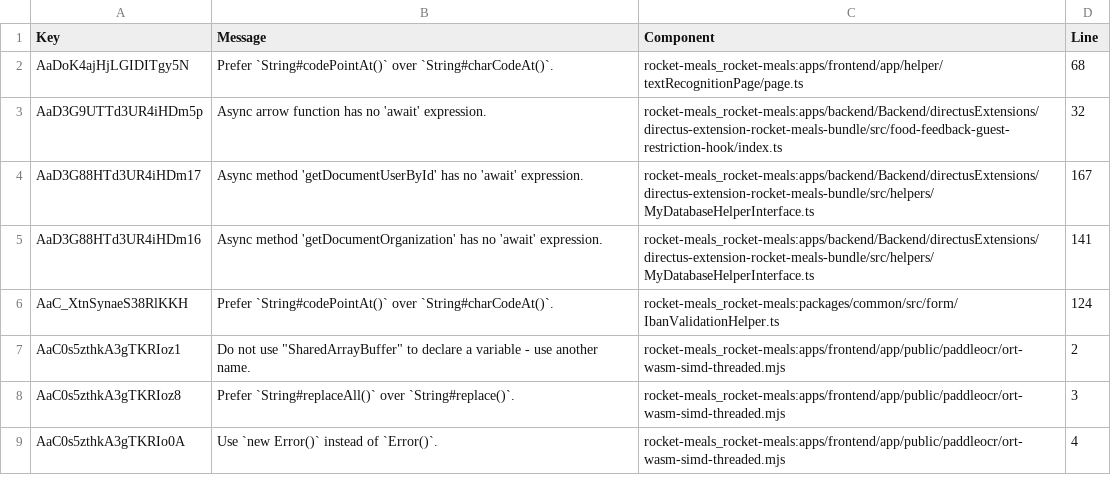
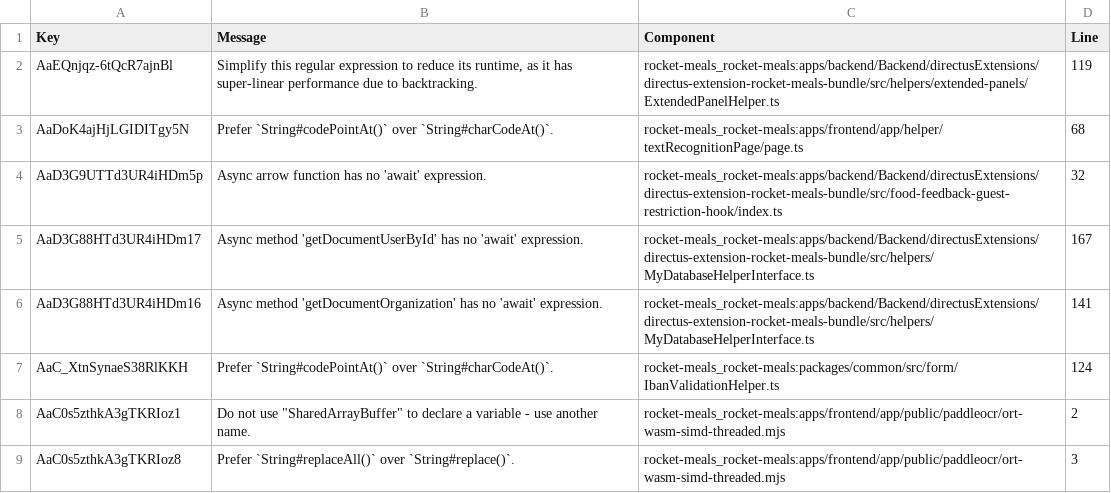
Before and after one commit to rocket-meals/swosy, a CSV file: reports/sonarCloud/report_reliability.csv, drawn as a sheet; only a part is shown; the shorter side is filled out with more unchanged rows; the diff names each change by its address in the sheet, - before the commit and + after, or states it on an @@ line.

```diff
--- a/reports/sonarCloud/report_reliability.csv
+++ b/reports/sonarCloud/report_reliability.csv
+row 2: AaEQnjqz-6tQcR7ajnBl | Simplify this regular expression to reduce its runtime, as it has super-linear performance due to backtracking. | rocket-meals_rocket-meals:apps/backend/Backend/directusExtensions/directus-extension-rocket-meals-bundle/src/helpers/extended-panels/ExtendedPanelHelper.ts | 119
```
Also changed, not shown: reports/sonarCloud/report_maintainability.csv, 2 other files.
